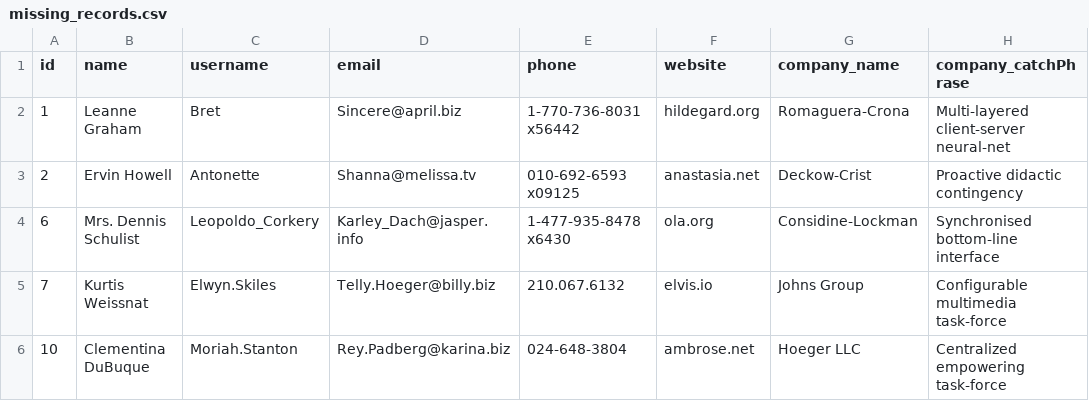
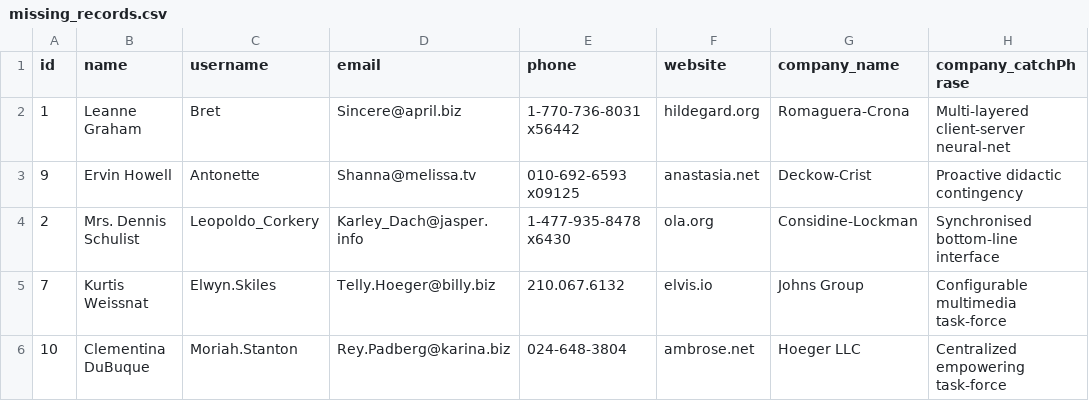
Before and after one commit to ken4ward/ShellScriptAssignment, a CSV file: data/missing_records.csv, drawn as a sheet; only a part is shown; the diff names each change by its address in the sheet, - before the commit and + after, or states it on an @@ line.

```diff
--- a/data/missing_records.csv
+++ b/data/missing_records.csv
-A3 (id): 2
+A3 (id): 9
-A4 (id): 6
+A4 (id): 2
```
Also changed, not shown: 8 other files.
